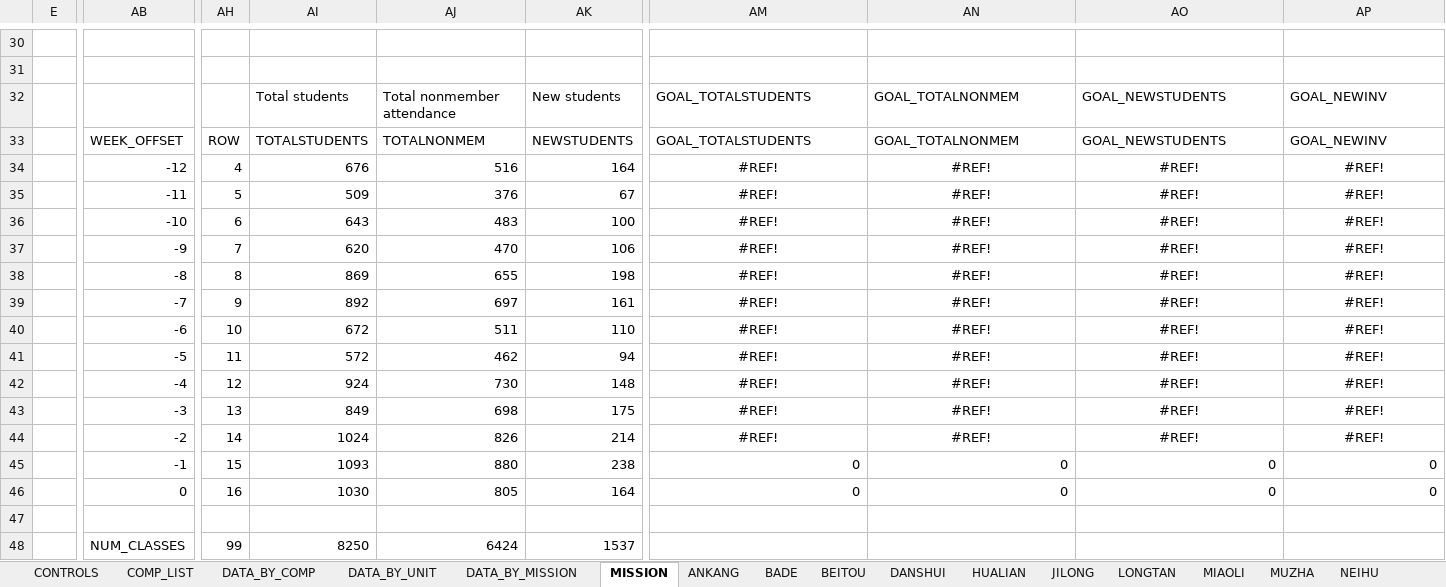
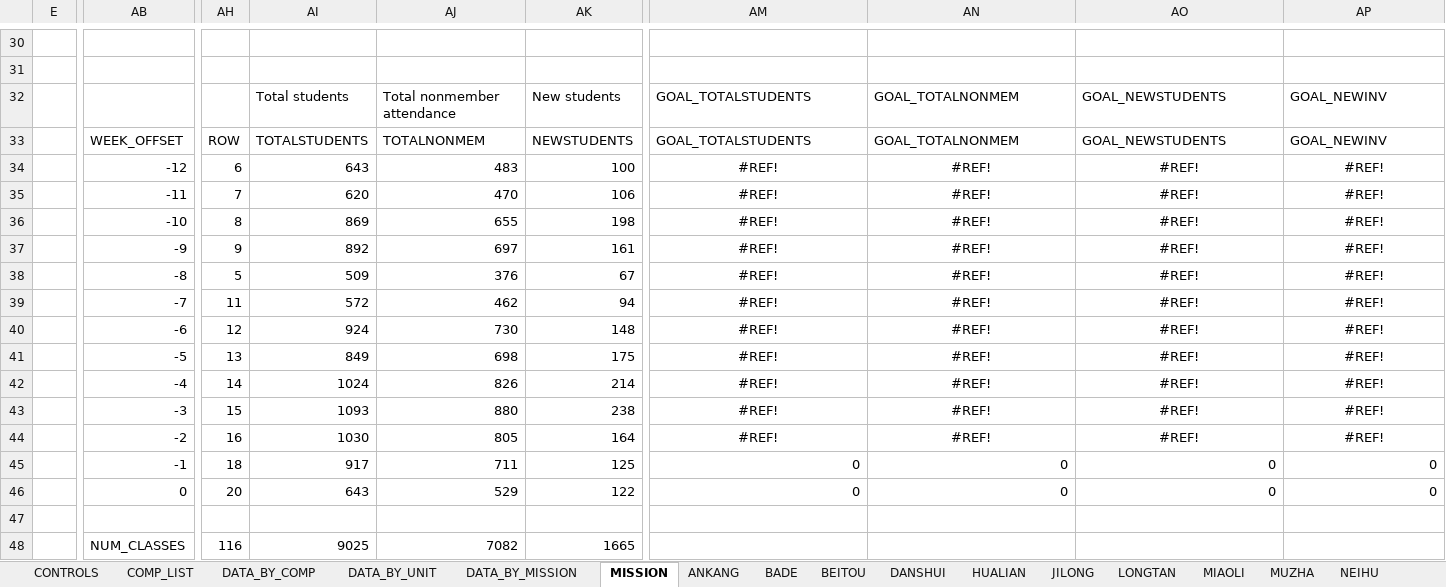
Before and after one commit to taiwantaipeimission/ARPS, an Excel workbook: report_sheets/report_sheet_english.xlsx, sheet MISSION, drawn as a sheet; only a part is shown, gaps mark what is left out; values as stored, in another font and other column widths than the file's, no borders; charts and pictures not drawn; removed rows and columns are numbered as before the commit, all else as after; rows hold the shown columns only; the diff covers the shown part only; the diff names each change by its address in the sheet, - before the commit and + after, or states it on an @@ line.

```diff
--- a/report_sheets/report_sheet_english.xlsx (sheet MISSION)
+++ b/report_sheets/report_sheet_english.xlsx (sheet MISSION)
-row 34:  | -12 | 4 | 676 | 516 | 164 | #REF! | #REF! | #REF! | #REF!
-row 35:  | -11 | 5 | 509 | 376 | 67 | #REF! | #REF! | #REF! | #REF!
-AB34: -10
+AB34: -12
-AB35: -9
+AB35: -11
-AB36: -8
+AB36: -10
-AB37: -7
+AB37: -9
-AB38: -6
+AB38: -8
-AH38: 10
+AH38: 5
-AI38: 672
+AI38: 509
-AJ38: 511
+AJ38: 376
-AK38: 110
+AK38: 67
-AB39: -5
+AB39: -7
-AB40: -4
+AB40: -6
-AB41: -3
+AB41: -5
-AB42: -2
+AB42: -4
-AB43: -1
+AB43: -3
-AM43:AM44: 0
+AM43:AM44: #REF!
-AM43:AP44 alignment: right
+AM43:AP44 alignment: center
-AN43:AN44: 0
+AN43:AN44: #REF!
-AO43:AO44: 0
+AO43:AO44: #REF!
-AP43:AP44: 0
+AP43:AP44: #REF!
-AB44: 0
+AB44: -2
+row 45:  | -1 | 18 | 917 | 711 | 125 | 0 | 0 | 0 | 0
+row 46:  | 0 | 20 | 643 | 529 | 122 | 0 | 0 | 0 | 0
-row 48:  | NUM_CLASSES | 99 | 8250 | 6424 | 1537
+row 48:  | NUM_CLASSES | 116 | 9025 | 7082 | 1665
```
Also changed, not shown: 5 added rows, 5 removed rows and 4 edited cells elsewhere in this sheet, sheet DATA_BY_COMP, sheet DATA_BY_UNIT, sheet XIZHI, sheet SHILIN, sheet SHUANGHE, sheet TAOYUAN_3, 30 more sheets, formulas that keep their value, hidden cells, charts or pictures, 9 other files.
